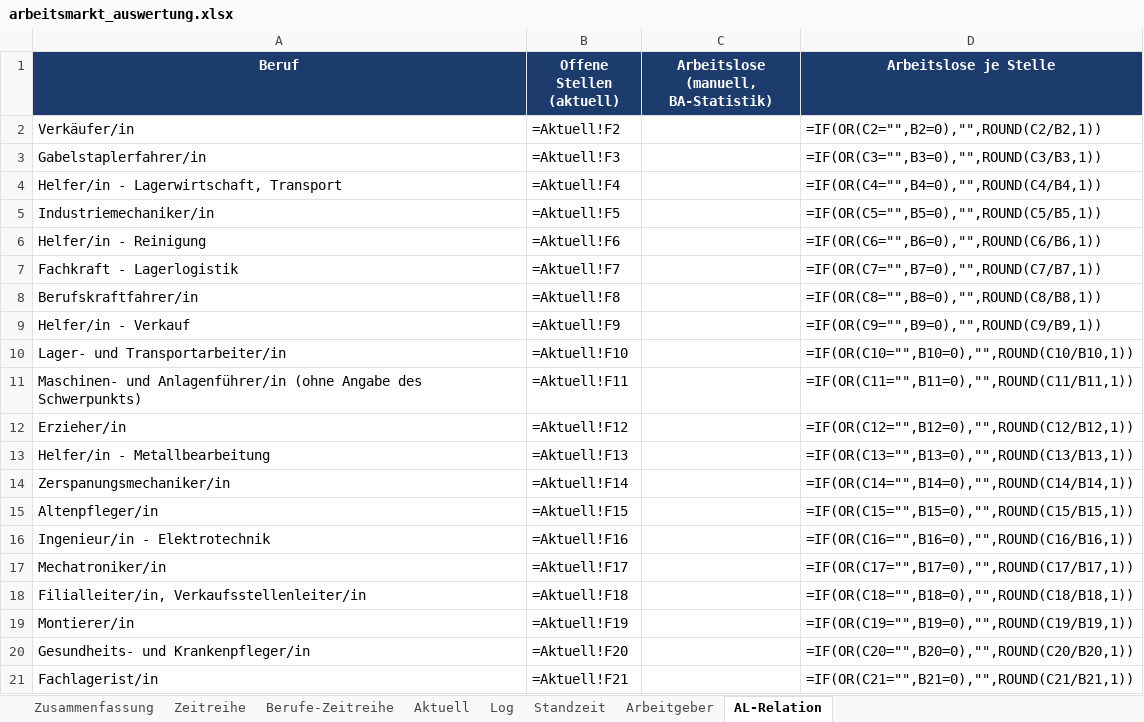
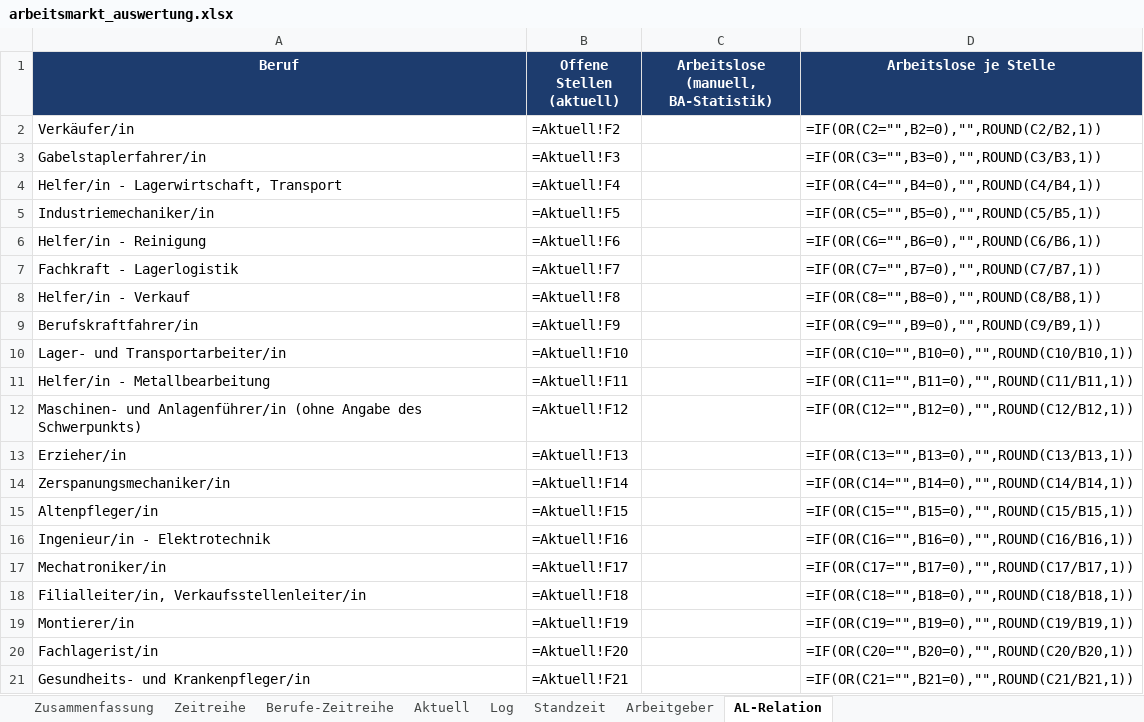
Before and after one commit to Penetrationpasi-hub/Jobs, an Excel workbook: arbeitsmarkt_auswertung.xlsx, sheet AL-Relation, drawn as a sheet; values as stored, in another font and other column widths than the file's, no borders; formulas without a stored value are shown as written; removed rows and columns are numbered as before the commit, all else as after; the diff names each change by its address in the sheet, - before the commit and + after, or states it on an @@ line.

```diff
--- a/arbeitsmarkt_auswertung.xlsx (sheet AL-Relation)
+++ b/arbeitsmarkt_auswertung.xlsx (sheet AL-Relation)
-row 8: Berufskraftfahrer/in | =Aktuell!F8 |  | =IF(OR(C8="",B8=0),"",ROUND(C8/B8,1))
-B8 (Offene Stellen (aktuell)): =Aktuell!F9
+B8 (Offene Stellen (aktuell)): =Aktuell!F8
-D8 (Arbeitslose je Stelle): =IF(OR(C9="",B9=0),"",ROUND(C9/B9,1))
+D8 (Arbeitslose je Stelle): =IF(OR(C8="",B8=0),"",ROUND(C8/B8,1))
+row 9: Berufskraftfahrer/in | =Aktuell!F9 |  | =IF(OR(C9="",B9=0),"",ROUND(C9/B9,1))
+row 11: Helfer/in - Metallbearbeitung | =Aktuell!F11 |  | =IF(OR(C11="",B11=0),"",ROUND(C11/B11,1))
-B12 (Offene Stellen (aktuell)): =Aktuell!F11
+B12 (Offene Stellen (aktuell)): =Aktuell!F12
-D12 (Arbeitslose je Stelle): =IF(OR(C11="",B11=0),"",ROUND(C11/B11,1))
+D12 (Arbeitslose je Stelle): =IF(OR(C12="",B12=0),"",ROUND(C12/B12,1))
-B13 (Offene Stellen (aktuell)): =Aktuell!F12
+B13 (Offene Stellen (aktuell)): =Aktuell!F13
-D13 (Arbeitslose je Stelle): =IF(OR(C12="",B12=0),"",ROUND(C12/B12,1))
+D13 (Arbeitslose je Stelle): =IF(OR(C13="",B13=0),"",ROUND(C13/B13,1))
-row 13: Helfer/in - Metallbearbeitung | =Aktuell!F13 |  | =IF(OR(C13="",B13=0),"",ROUND(C13/B13,1))
-row 20: Gesundheits- und Krankenpfleger/in | =Aktuell!F20 |  | =IF(OR(C20="",B20=0),"",ROUND(C20/B20,1))
-B20 (Offene Stellen (aktuell)): =Aktuell!F21
+B20 (Offene Stellen (aktuell)): =Aktuell!F20
-D20 (Arbeitslose je Stelle): =IF(OR(C21="",B21=0),"",ROUND(C21/B21,1))
+D20 (Arbeitslose je Stelle): =IF(OR(C20="",B20=0),"",ROUND(C20/B20,1))
+row 21: Gesundheits- und Krankenpfleger/in | =Aktuell!F21 |  | =IF(OR(C21="",B21=0),"",ROUND(C21/B21,1))
```
Also changed, not shown: sheet Log, sheet Aktuell, sheet Standzeit, sheet Arbeitgeber, sheet Berufe-Zeitreihe, sheet Zeitreihe, 1 more sheet, charts or pictures, 3 other files.
